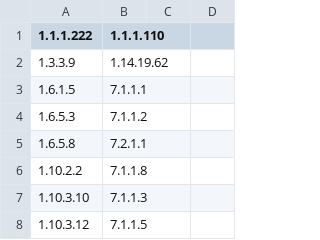
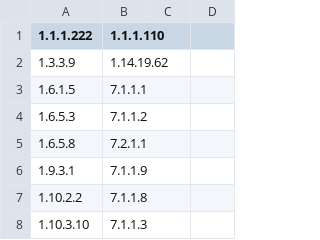
Before and after one commit to jotech/gapseq, a CSV file: dat/altec.csv, drawn as a sheet; only a part is shown; the shorter side is filled out with more unchanged rows.

```diff
--- a/dat/altec.csv
+++ b/dat/altec.csv
@@ -5,2 +5,3 @@
 1.6.5.8,7.2.1.1
+1.9.3.1,7.1.1.9
 1.10.2.2,7.1.1.8
```
Also changed, not shown: dat/SEED2VMH_translation_edited.csv, dat/corrections_seed_reactionDB.tsv, 2 other files.
